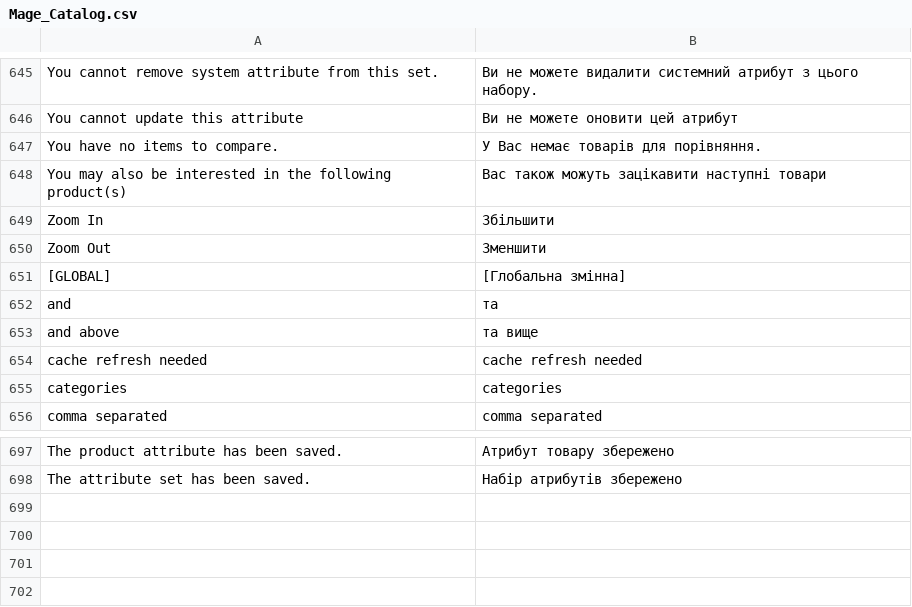
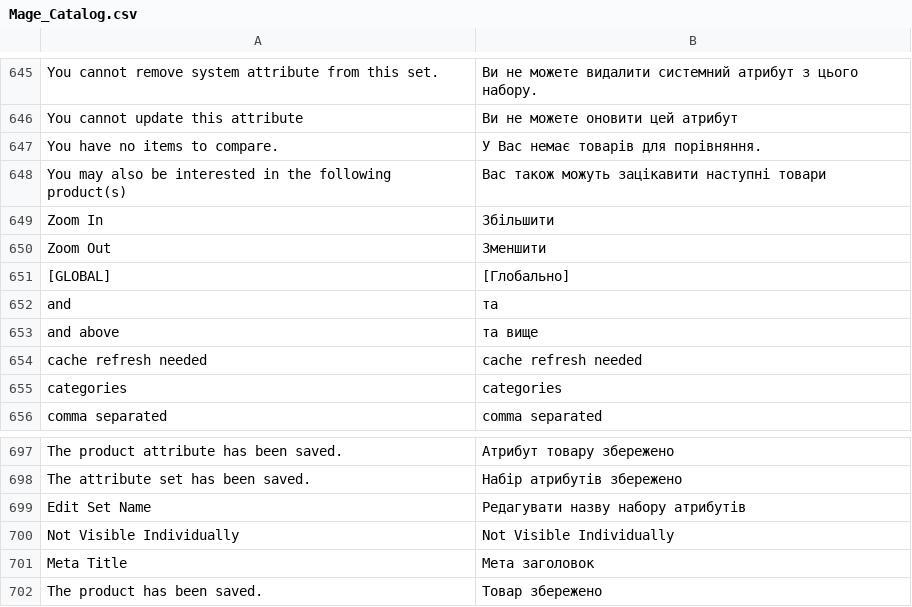
Before and after one commit to ilovebecherovka/dev.pizza-leopoli.lviv.ua, a CSV file: app/locale/uk_UA/Mage_Catalog.csv, drawn as a sheet; only a part is shown, gaps mark what is left out.

```diff
--- a/app/locale/uk_UA/Mage_Catalog.csv
+++ b/app/locale/uk_UA/Mage_Catalog.csv
@@ -650,3 +650,3 @@
 "Zoom Out","Зменшити"
-"[GLOBAL]","[Глобальна змінна]"
+"[GLOBAL]","[Глобально]"
 "and","та"
@@ -698 +698,5 @@
 "The attribute set has been saved.","Набір атрибутів збережено"
+"Edit Set Name","Редагувати назву набору атрибутів"
+"Not Visible Individually","Not Visible Individually"
+"Meta Title","Мета заголовок"
+"The product has been saved.","Товар збережено"
```
Also changed, not shown: app/locale/uk_UA/Mage_Adminhtml.csv, app/locale/uk_UA/Mage_CatalogInventory.csv, 22 other files.
